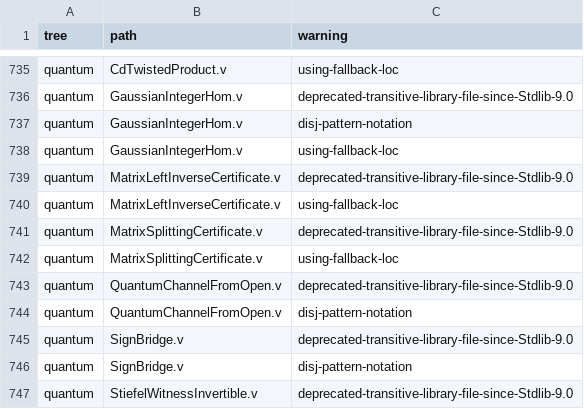
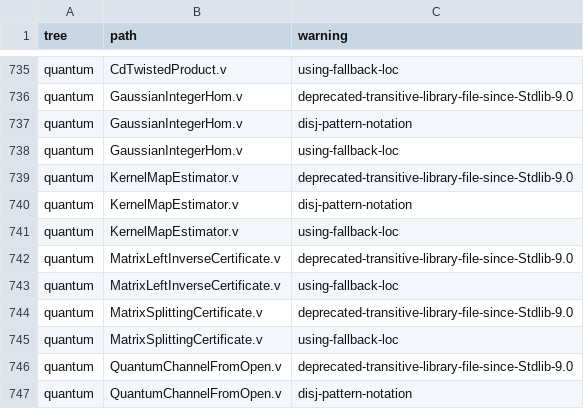
Before and after one commit to Oichkatzelesfrettschen/gororoba-math, a TSV file: ci/rocq-warnings/allowed.tsv, drawn as a sheet; only a part is shown, gaps mark what is left out; the shorter side is filled out with more unchanged rows; the diff names each change by its address in the sheet, - before the commit and + after, or states it on an @@ line.

Commit message:
rocq/quantum: partner theorems for the nullity estimator identities
Estimator.nHat_sub_nullity and nHat_eq_card_div_two_of_negBins_eq_nil
state the bias identity and the forced reading over any field of
characteristic zero (functor over CharZeroField, list bins, bool
predicate), with the Lean definitions of KernelMap.Estimator. Compiled
under -w all,+default, kernel-checked, and instanced at the reals.

```diff
--- a/ci/rocq-warnings/allowed.tsv
+++ b/ci/rocq-warnings/allowed.tsv
+row 739: quantum | KernelMapEstimator.v | deprecated-transitive-library-file-since-Stdlib-9.0
+row 740: quantum | KernelMapEstimator.v | disj-pattern-notation
+row 741: quantum | KernelMapEstimator.v | using-fallback-loc
```
Also changed, not shown: ci/headline-results.tsv, 2 other files.
